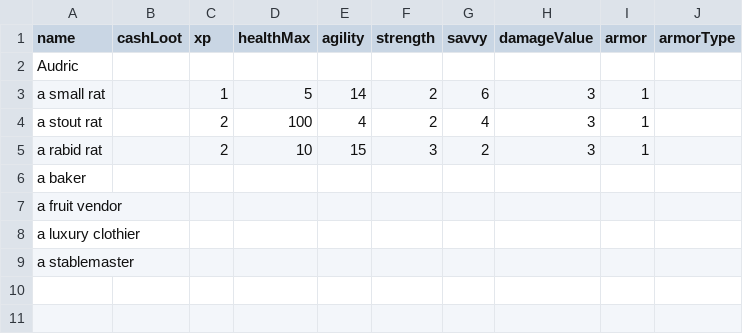
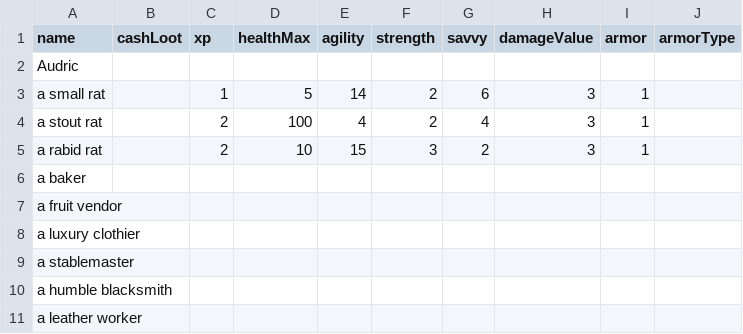
Before and after one commit to StevenKitzes/threadbare-mud, a CSV file: docs/npcs.csv, drawn as a sheet.

```diff
--- a/docs/npcs.csv
+++ b/docs/npcs.csv
@@ -9 +9,3 @@ a luxury clothier;;;;;;;;;
 a stablemaster;;;;;;;;;
+a humble blacksmith;;;;;;;;;
+a leather worker;;;;;;;;;
```
Also changed, not shown: docs/items.csv, 19 other files.
